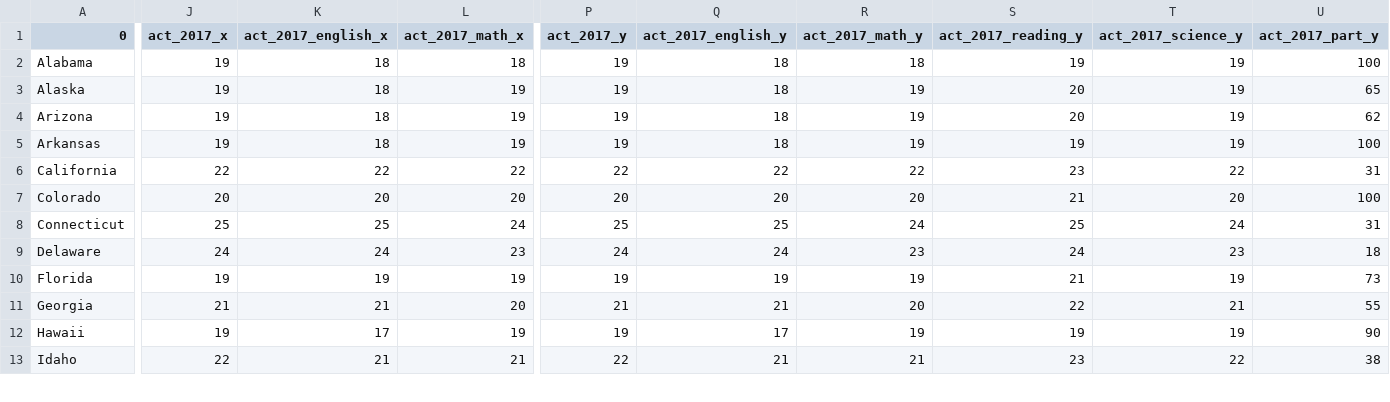
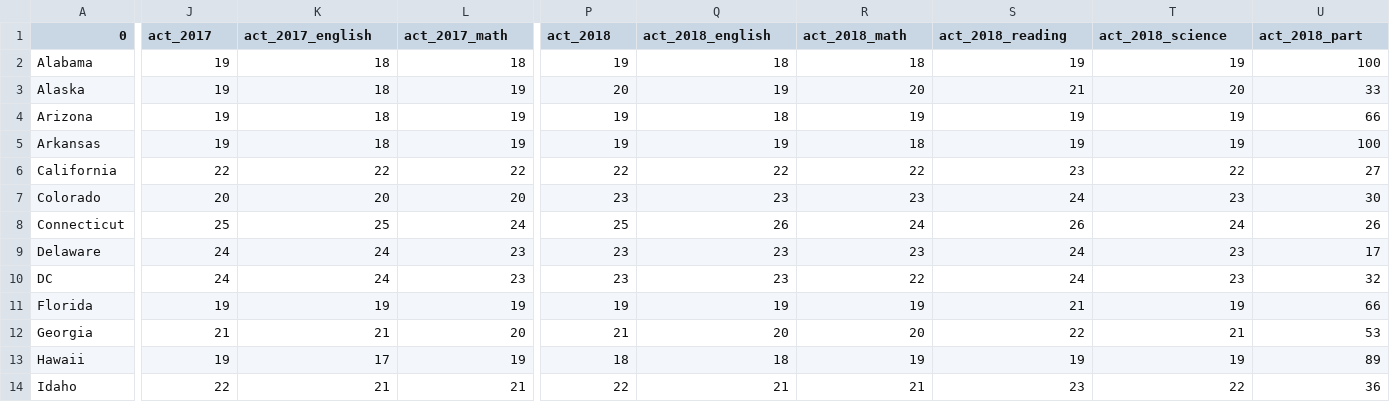
Before and after one commit to JamesDargan/ACT-SAT, a CSV file: data/test_scores.csv, drawn as a sheet; only a part is shown, gaps mark what is left out; addresses are those after the commit; rows hold the shown columns only; the diff covers the shown part only; the diff names each change by its address in the sheet, - before the commit and + after, or states it on an @@ line.

```diff
--- a/data/test_scores.csv
+++ b/data/test_scores.csv
-J1: act_2017_x
+J1: act_2017
-K1: act_2017_english_x
+K1: act_2017_english
-L1: act_2017_math_x
+L1: act_2017_math
-P1: act_2017_y
+P1: act_2018
-Q1: act_2017_english_y
+Q1: act_2018_english
-R1: act_2017_math_y
+R1: act_2018_math
-S1: act_2017_reading_y
+S1: act_2018_reading
-T1: act_2017_science_y
+T1: act_2018_science
-U1: act_2017_part_y
+U1: act_2018_part
-P3 (act_2018): 19
+P3 (act_2018): 20
-Q3 (act_2018_english): 18
+Q3 (act_2018_english): 19
-R3 (act_2018_math): 19
+R3 (act_2018_math): 20
-S3 (act_2018_reading): 20
+S3 (act_2018_reading): 21
-T3 (act_2018_science): 19
+T3 (act_2018_science): 20
-U3 (act_2018_part): 65
+U3 (act_2018_part): 33
-S4 (act_2018_reading): 20
+S4 (act_2018_reading): 19
-U4 (act_2018_part): 62
+U4 (act_2018_part): 66
-Q5 (act_2018_english): 18
+Q5 (act_2018_english): 19
-R5 (act_2018_math): 19
+R5 (act_2018_math): 18
-U6 (act_2018_part): 31
+U6 (act_2018_part): 27
-P7 (act_2018): 20
+P7 (act_2018): 23
-Q7 (act_2018_english): 20
+Q7 (act_2018_english): 23
-R7 (act_2018_math): 20
+R7 (act_2018_math): 23
-S7 (act_2018_reading): 21
+S7 (act_2018_reading): 24
-T7 (act_2018_science): 20
+T7 (act_2018_science): 23
-U7 (act_2018_part): 100
+U7 (act_2018_part): 30
-Q8 (act_2018_english): 25
+Q8 (act_2018_english): 26
-S8 (act_2018_reading): 25
+S8 (act_2018_reading): 26
-U8 (act_2018_part): 31
+U8 (act_2018_part): 26
-P9 (act_2018): 24
+P9 (act_2018): 23
-Q9 (act_2018_english): 24
+Q9 (act_2018_english): 23
-U9 (act_2018_part): 18
+U9 (act_2018_part): 17
+row 10: DC | 24 | 24 | 23 | 23 | 23 | 22 | 24 | 23 | 32
-U11 (act_2018_part): 73
+U11 (act_2018_part): 66
-Q12 (act_2018_english): 21
+Q12 (act_2018_english): 20
-U12 (act_2018_part): 55
+U12 (act_2018_part): 53
-P13 (act_2018): 19
+P13 (act_2018): 18
-Q13 (act_2018_english): 17
+Q13 (act_2018_english): 18
-U13 (act_2018_part): 90
+U13 (act_2018_part): 89
-U14 (act_2018_part): 38
+U14 (act_2018_part): 36
```
Also changed, not shown: 72 edited cells elsewhere in this file, 2 other files.
